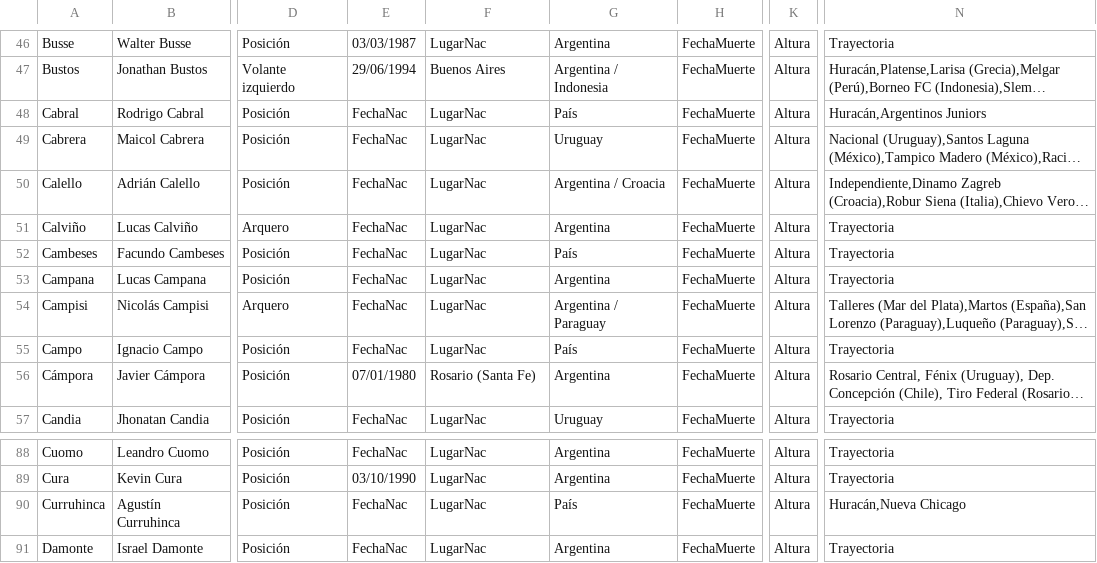
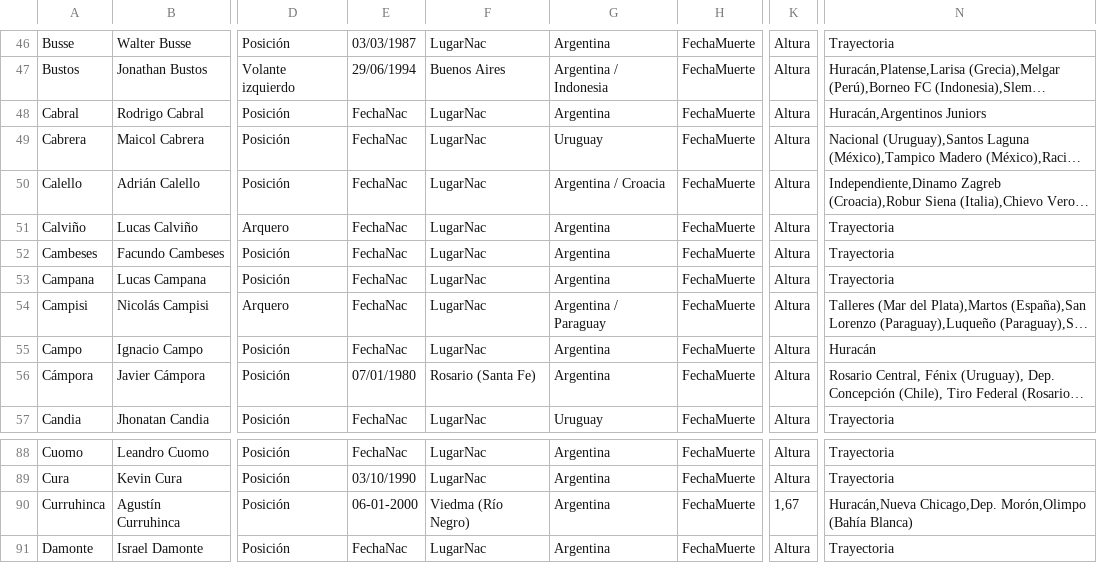
Before and after one commit to globopedia/Utbolists, a CSV file: Utbolists.csv, drawn as a sheet; only a part is shown, gaps mark what is left out; long unchanged cells end in …; the diff covers the shown part only; the diff names each change by its address in the sheet, - before the commit and + after, or states it on an @@ line.

```diff
--- a/Utbolists.csv
+++ b/Utbolists.csv
-G48: País
+G48: Argentina
-G52: País
+G52: Argentina
-G55: País
+G55: Argentina
-N55: Trayectoria
+N55: Huracán
-E90: FechaNac
+E90: 06-01-2000
-F90: LugarNac
+F90: Viedma (Río Negro)
-G90: País
+G90: Argentina
-K90: Altura
+K90: 1,67
-N90: Huracán,Nueva Chicago
+N90: Huracán,Nueva Chicago,Dep. Morón,Olimpo (Bahía Blanca)
```
Also changed, not shown: 34 edited cells elsewhere in this file.
